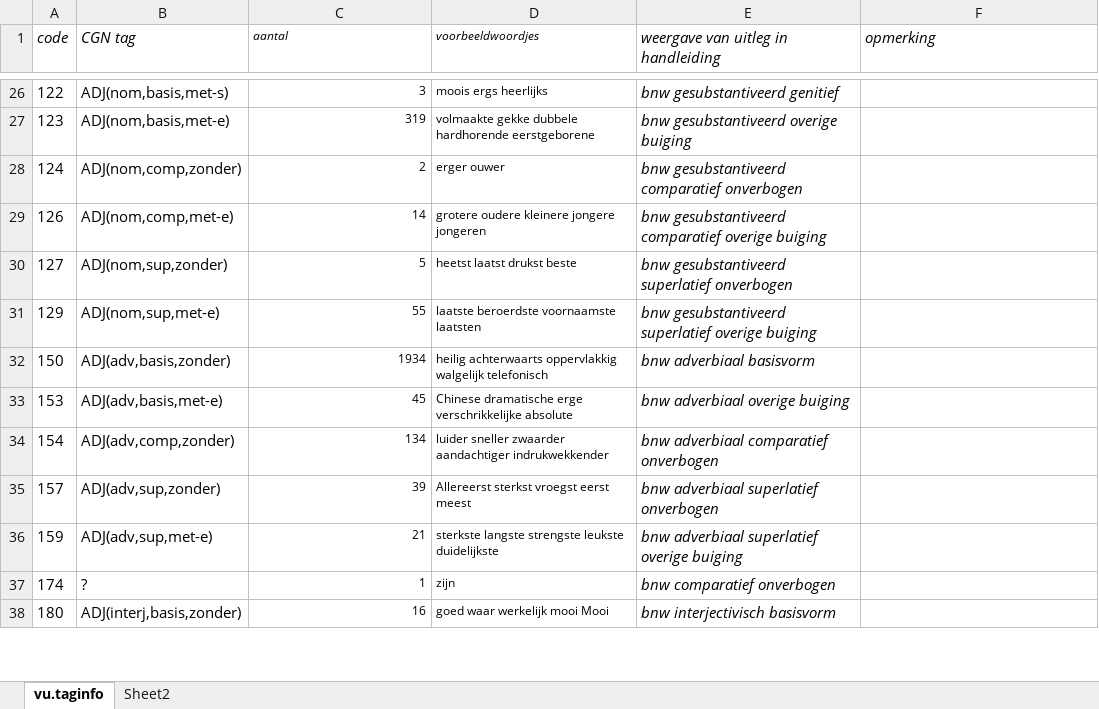
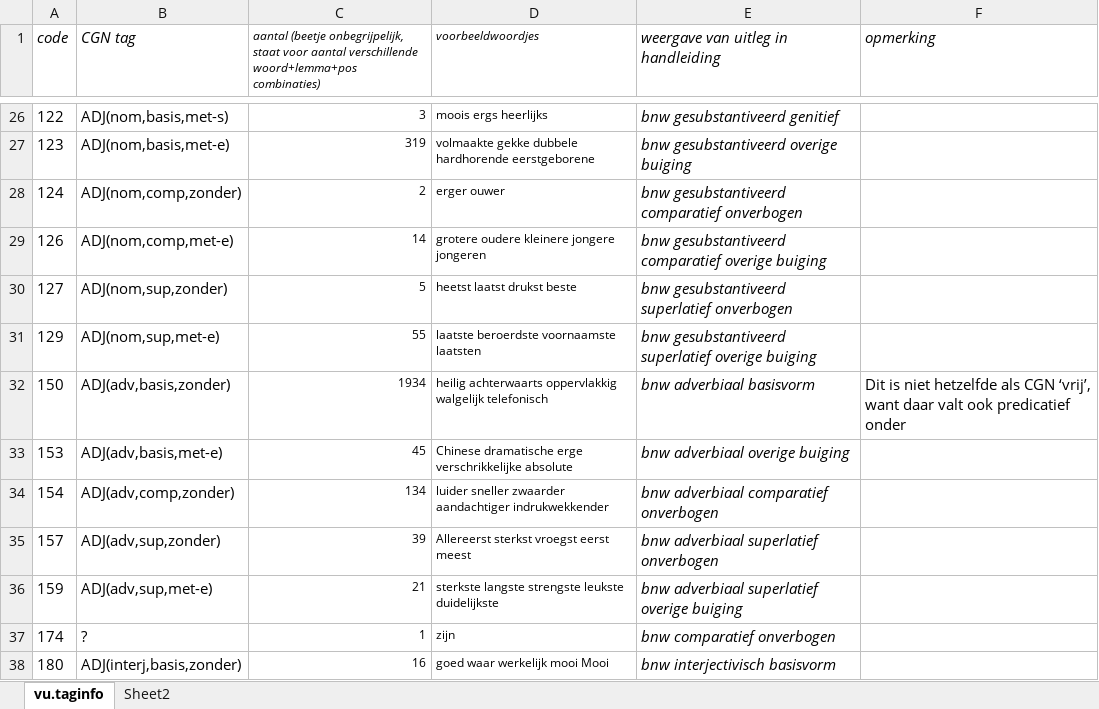
Before and after one commit to JessedeDoes/CorpusProcessing, an Excel workbook: data/eindhoven_mapping.xlsx, sheet vu.taginfo, drawn as a sheet; only a part is shown, gaps mark what is left out; values as stored, in another font and other column widths than the file's, no borders; the diff covers the shown part only; the diff names each change by its address in the sheet, - before the commit and + after, or states it on an @@ line.

```diff
--- a/data/eindhoven_mapping.xlsx (sheet vu.taginfo)
+++ b/data/eindhoven_mapping.xlsx (sheet vu.taginfo)
-C1: aantal
+C1: aantal (beetje onbegrijpelijk, staat voor aantal verschillende woord+lemma+pos combinaties)
-F32 (opmerking): (empty)
+F32 (opmerking): Dit is niet hetzelfde als CGN ‘vrij’, want daar valt ook predicatief onder
```
Also changed, not shown: 9 edited cells and cell formats elsewhere in this sheet.
